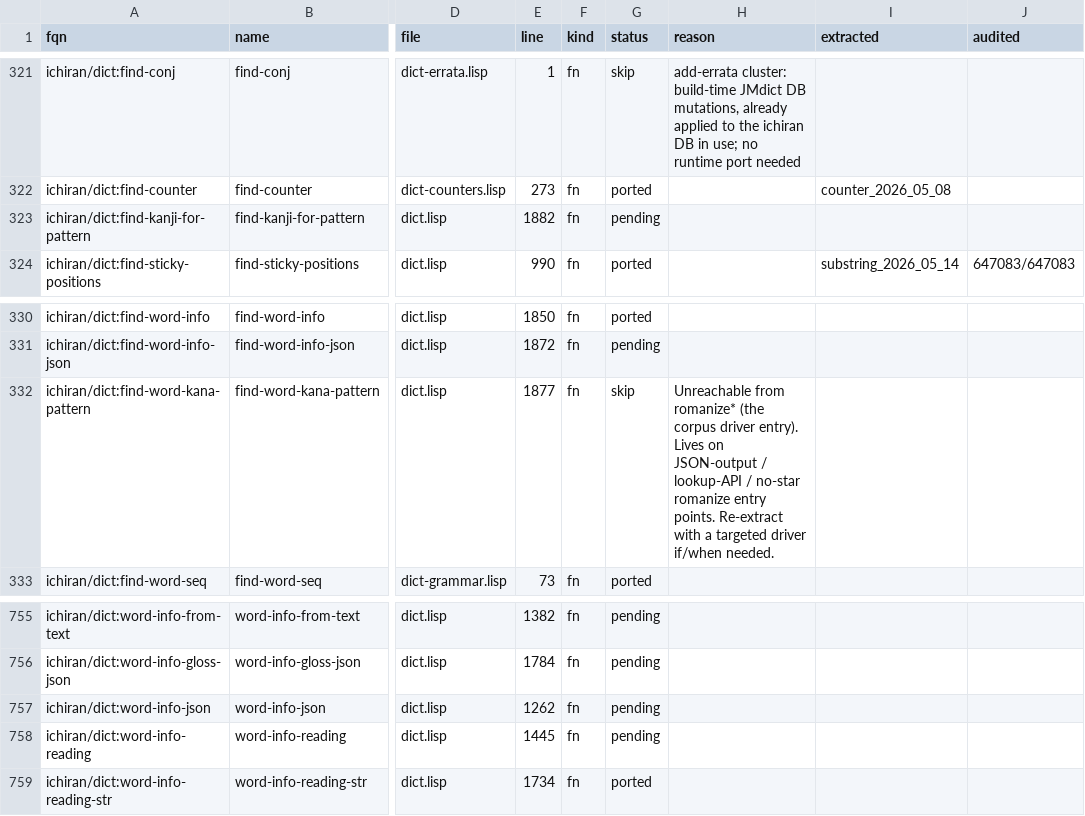
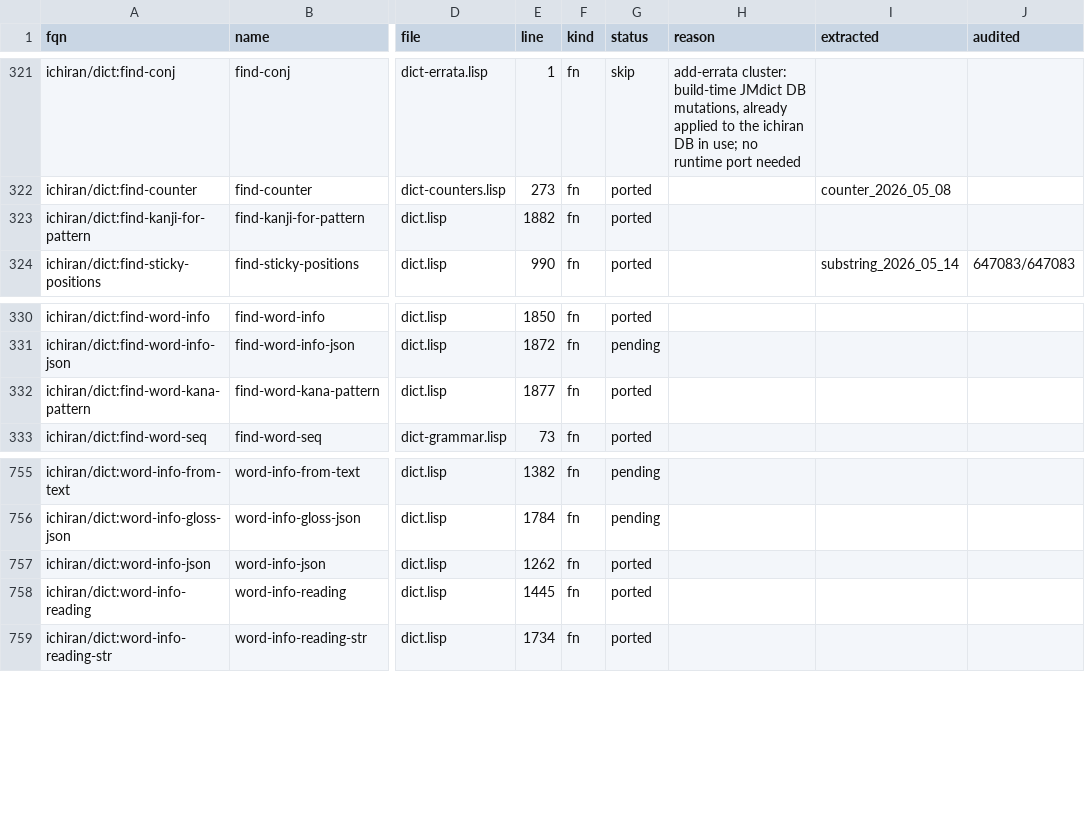
Before and after one commit to davidrideout/kaniran, a CSV file: reverse/scripts/symbols.csv, drawn as a sheet; only a part is shown, gaps mark what is left out; the diff covers the shown part only; the diff names each change by its address in the sheet, - before the commit and + after, or states it on an @@ line.

Commit message:
Port find-word-kana-pattern, find-kanji-for-pattern, word-info-reading (waves 726/727/729)
- Port the three dict reading-lookup fns with REPL-backed unit tests;
  wired into dict/mod.rs. word-info-reading returns the kanji/kana DAO
  wrapped in KaniWordDispatchEnum for get-senses-json's reading-getter.
- conn: unset DATABASE_URL falls back to kaniran.toml; rewrite the
  inaccurate unset_yields_none test to assert the config-file fallback
  (also stops it poisoning the shared ENV_LOCK).
- symbols.csv: mark the 3 ports; clear deromanize.lisp skips
  (branches-next, get-romaji-kana, join-branches); tag chunk_d1b synergy
  extractions; regen PORT_PLAN.md + divergences.md.
- Add word_info_json.rs (word-info-json), wired in dict/mod.rs.

```diff
--- a/reverse/scripts/symbols.csv
+++ b/reverse/scripts/symbols.csv
-G323 (status): pending
+G323 (status): ported
-G332 (status): skip
+G332 (status): ported
-H332 (reason): Unreachable from romanize* (the corpus driver entry). Lives on JSON-output / lookup-API / no-star romanize entry points. Re-extract with a targeted driver if/when needed.
+H332 (reason): (empty)
-G757:G758 (status): pending
+G757:G758 (status): ported
```
Also changed, not shown: 14 edited cells elsewhere in this file, 8 other files.
